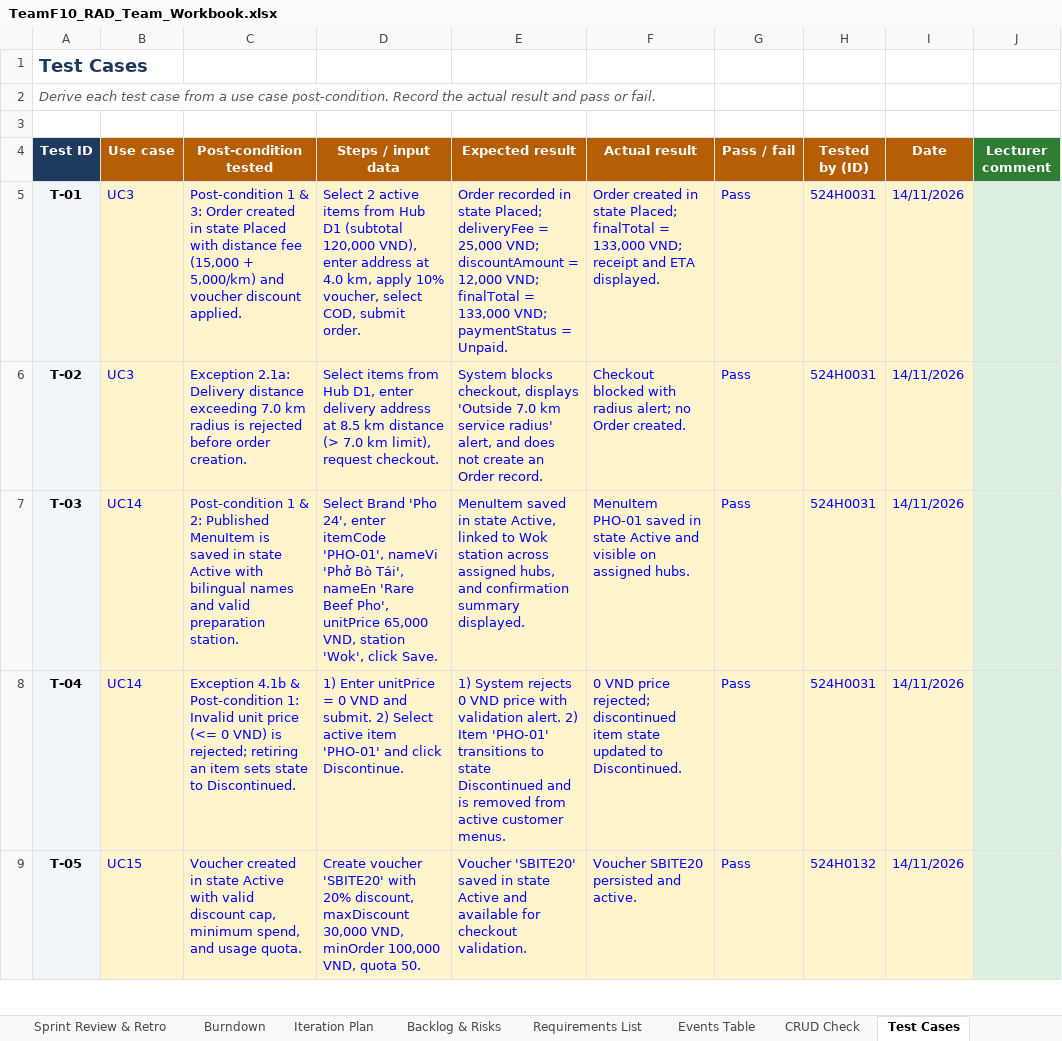
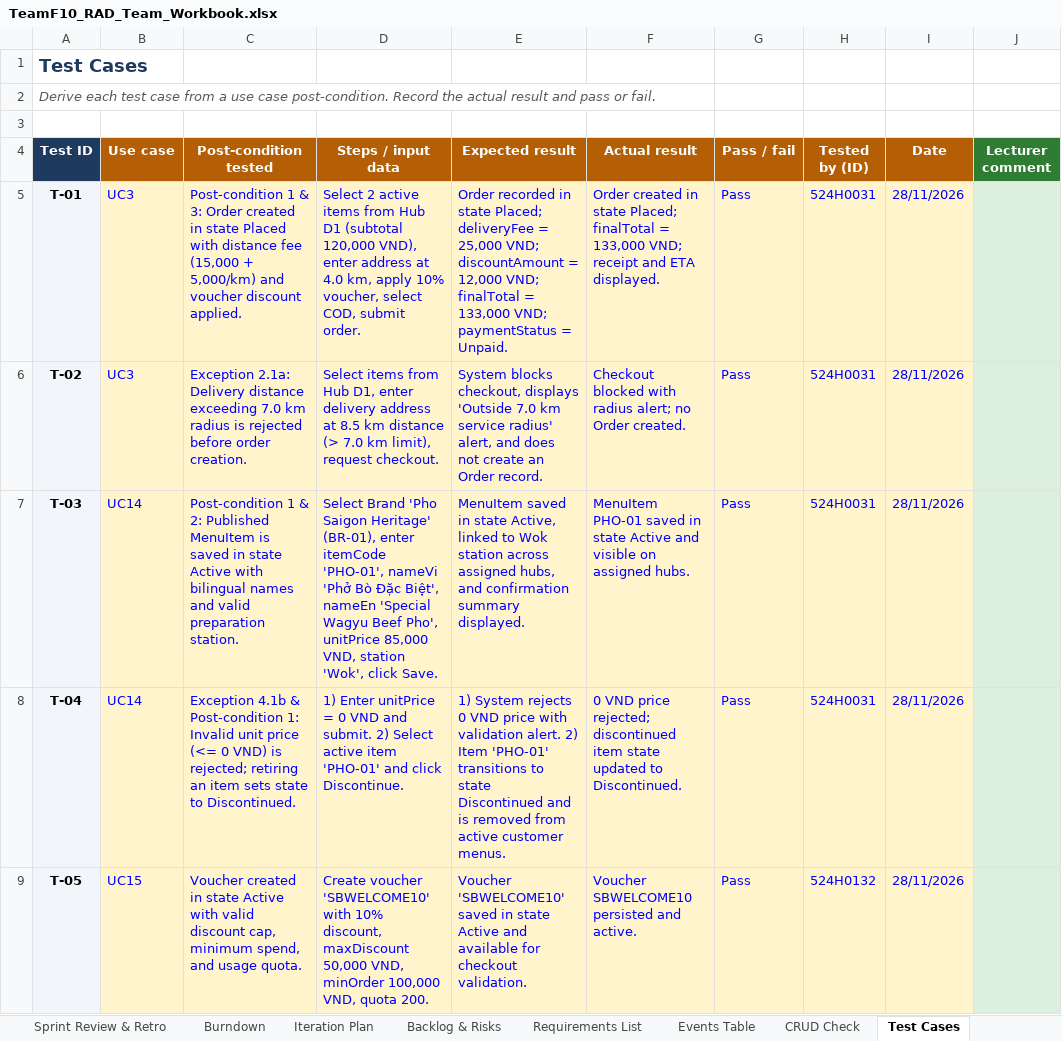
Before and after one commit to DoQuocTrung06/SaigonBite-RAD-TeamF10, an Excel workbook: Part_3/TeamF10_RAD_Team_Workbook.xlsx, sheet Test Cases, drawn as a sheet; only a part is shown; values as stored, in another font and other column widths than the file's, no borders; conditional formats not drawn; the diff covers the shown part only; the diff names each change by its address in the sheet, - before the commit and + after, or states it on an @@ line.

Commit message:
fix(workbook): clean inconsistencies in Sprint 2 points, test case data, AI log and status fields (524H0031)

```diff
--- a/Part_3/TeamF10_RAD_Team_Workbook.xlsx (sheet Test Cases)
+++ b/Part_3/TeamF10_RAD_Team_Workbook.xlsx (sheet Test Cases)
-I5:I9 (Date): 14/11/2026
+I5:I9 (Date): 28/11/2026
-D7 (Steps / input data): …Brand 'Pho 24', enter itemCode 'PHO-01', nameVi 'Phở Bò Tái', nameEn 'Rare Beef Pho', unitPrice 65,000 VND, station…
+D7 (Steps / input data): …Brand 'Pho Saigon Heritage' (BR-01), enter itemCode 'PHO-01', nameVi 'Phở Bò Đặc Biệt', nameEn 'Special Wagyu Beef Pho', unitPrice 85,000 VND, station…
-D9 (Steps / input data): Create voucher 'SBITE20' with 20% discount, maxDiscount 30,000 VND, minOrder 100,000 VND, quota 50.
+D9 (Steps / input data): Create voucher 'SBWELCOME10' with 10% discount, maxDiscount 50,000 VND, minOrder 100,000 VND, quota 200.
-E9 (Expected result): Voucher 'SBITE20' saved in…
+E9 (Expected result): Voucher 'SBWELCOME10' saved in…
-F9 (Actual result): Voucher SBITE20 persisted and active.
+F9 (Actual result): Voucher SBWELCOME10 persisted and active.
```
Also changed, not shown: 5 edited cells elsewhere in this sheet, sheet AI Usage Log, sheet Team & Use Cases, sheet Sprint Review & Retro, sheet Iteration Plan, sheet Product Backlog, sheet Stand-up Log, 1 more sheet, charts or pictures.
